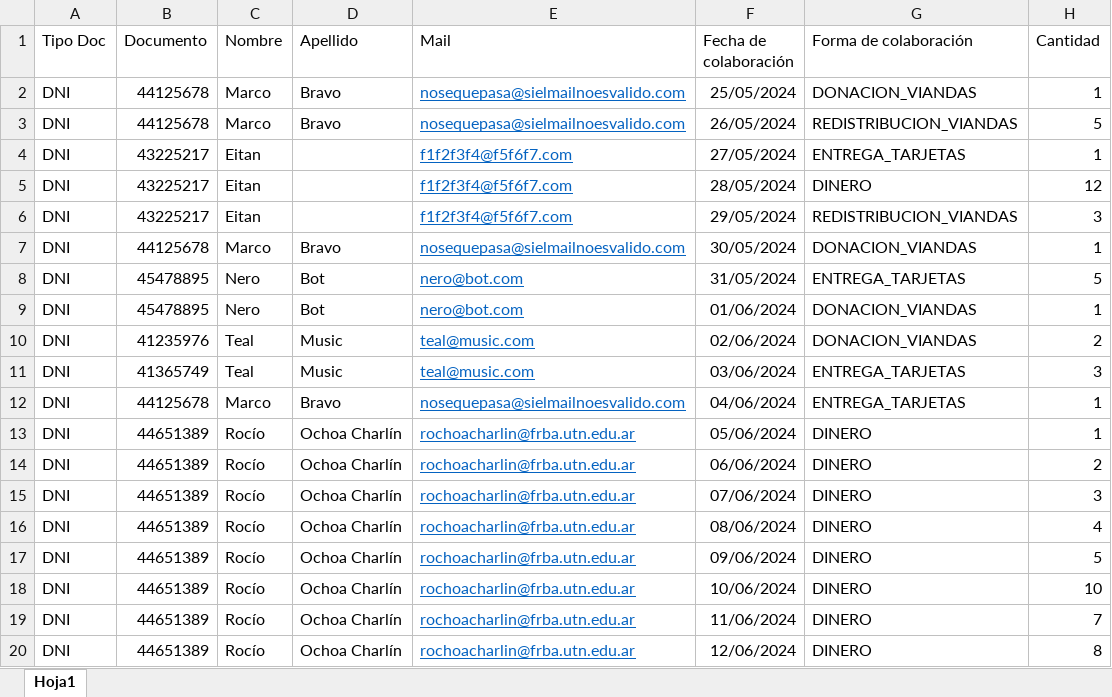
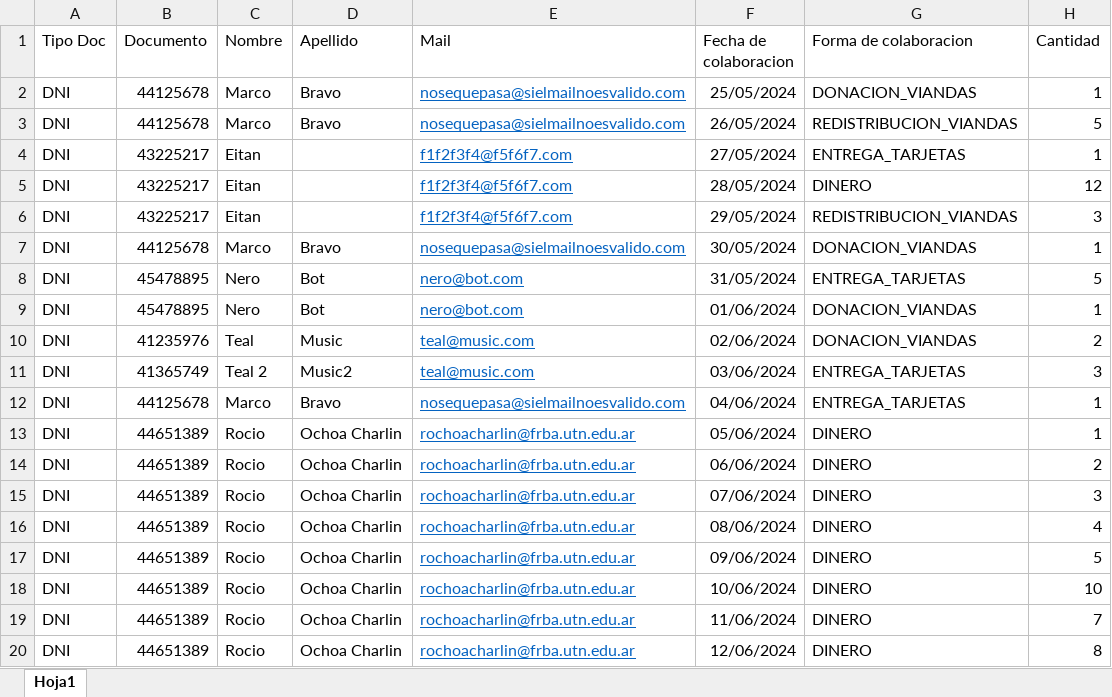
Before and after one commit to eitan-wajsberg/tp-anual-dds-2024, an Excel workbook: src/resources/TestCargaMasivaColaboraciones.xlsx, sheet Hoja1, drawn as a sheet; values as stored, in another font and other column widths than the file's, no borders; the diff names each change by its address in the sheet, - before the commit and + after, or states it on an @@ line.

Commit message:
src: correcciones de carga masiva y testeo funcionando

```diff
--- a/src/resources/TestCargaMasivaColaboraciones.xlsx (sheet Hoja1)
+++ b/src/resources/TestCargaMasivaColaboraciones.xlsx (sheet Hoja1)
-F1: Fecha de colaboración
+F1: Fecha de colaboracion
-G1: Forma de colaboración
+G1: Forma de colaboracion
-C11 (Nombre): Teal
+C11 (Nombre): Teal 2
-D11 (Apellido): Music
+D11 (Apellido): Music2
-C13:C20 (Nombre): Rocío
+C13:C20 (Nombre): Rocio
-D13:D20 (Apellido): Ochoa Charlín
+D13:D20 (Apellido): Ochoa Charlin
```
Also changed, not shown: 8 other files.
